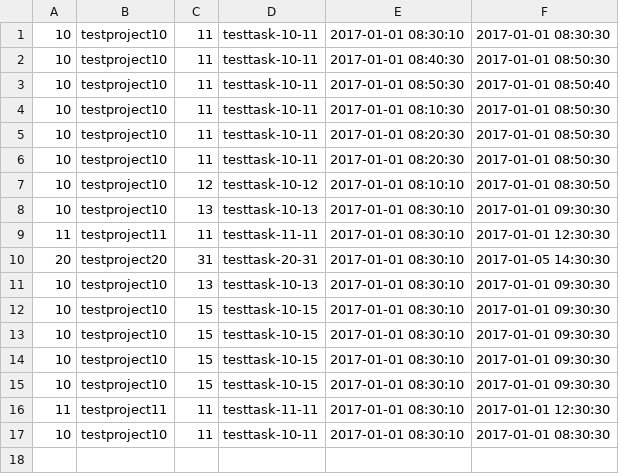
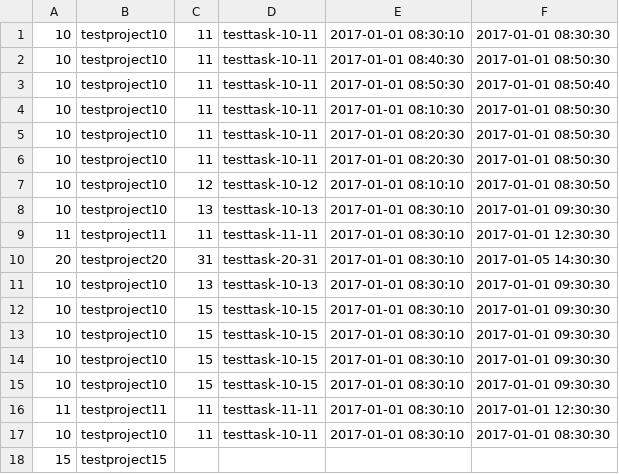
Before and after one commit to slsuse/tt, a CSV file: test.csv, drawn as a sheet.

```diff
--- a/test.csv
+++ b/test.csv
@@ -17 +17,2 @@
 10,testproject10,11,testtask-10-11,2017-01-01 08:30:10,2017-01-01 08:30:30
+15,testproject15,,,,
```
Also changed, not shown: 3 other files.
